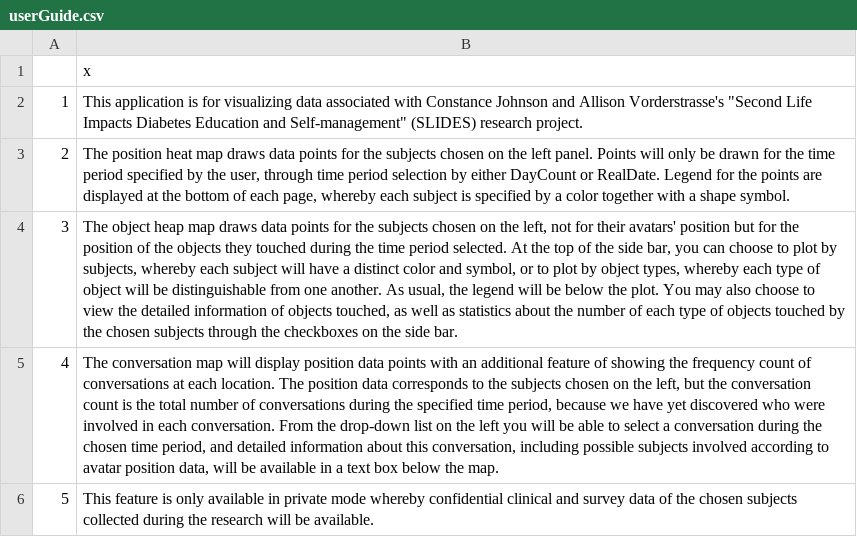
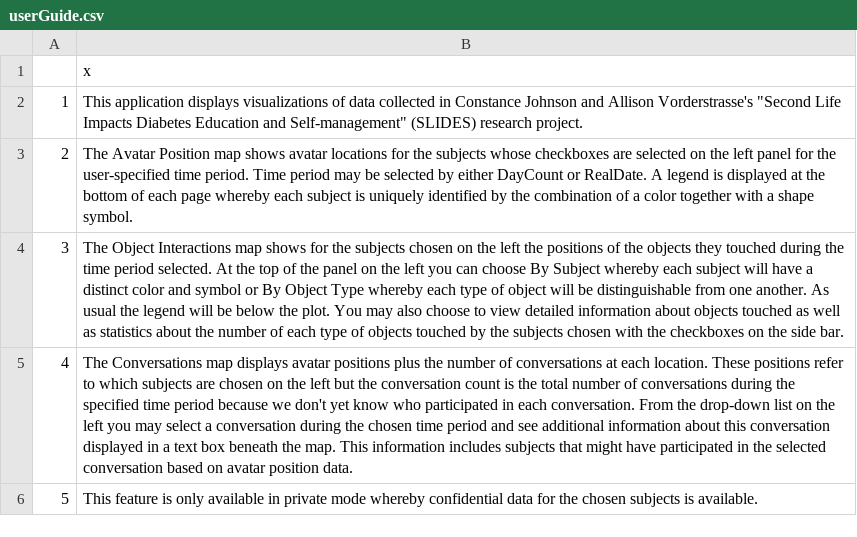
Before and after one commit to Ang-Li-al171/ActivityMap-1, a CSV file: userGuide.csv, drawn as a sheet; the diff names each change by its address in the sheet, - before the commit and + after, or states it on an @@ line.

Commit message:
edited these according to Steves modifications

```diff
--- a/userGuide.csv
+++ b/userGuide.csv
-B2: This application is for visualizing data associated with Constance Johnson…
+B2: This application displays visualizations of data collected in Constance Johnson…
-B3: The position heat map draws data points for the subjects chosen on the left panel. Points will only be drawn for the time period specified by the user, through time period selection by either DayCount or RealDate. Legend for the points are displayed at the bottom of each page, whereby each subject is specified by a color…
+B3: The Avatar Position map shows avatar locations for the subjects whose checkboxes are selected on the left panel for the user-specified time period. Time period may be selected by either DayCount or RealDate. A legend is displayed at the bottom of each page whereby each subject is uniquely identified by the combination of a color…
-B4: The object heap map draws data points for the subjects chosen on the left, not for their avatars' position but for the position of the objects they touched during the time period selected. At the top of the side bar, you can choose to plot by subjects, whereby each subject will have a distinct color and symbol, or to plot by object types, whereby each type of object will be distinguishable from one another. As usual, the legend will be below the plot. You may also choose to view the detailed information of objects touched, as well as statistics about the number of each type of objects touched by the chosen subjects through the checkboxes…
+B4: The Object Interactions map shows for the subjects chosen on the left the positions of the objects they touched during the time period selected. At the top of the panel on the left you can choose By Subject whereby each subject will have a distinct color and symbol or By Object Type whereby each type of object will be distinguishable from one another. As usual the legend will be below the plot. You may also choose to view detailed information about objects touched as well as statistics about the number of each type of objects touched by the subjects chosen with the checkboxes…
-B5: The conversation map will display position data points with an additional feature of showing the frequency count of conversations at each location. The position data corresponds to the subjects chosen on the left, but the conversation count is the total number of conversations during the specified time period, because we have yet discovered who were involved in each conversation. From the drop-down list on the left you will be able to select a conversation during the chosen time period, and detailed information about this conversation, including possible subjects involved according to avatar position data, will be available in a text box below the map.
+B5: The Conversations map displays avatar positions plus the number of conversations at each location. These positions refer to which subjects are chosen on the left but the conversation count is the total number of conversations during the specified time period because we don't yet know who participated in each conversation. From the drop-down list on the left you may select a conversation during the chosen time period and see additional information about this conversation displayed in a text box beneath the map. This information includes subjects that might have participated in the selected conversation based on avatar position data.
-B6: …whereby confidential clinical and survey data of the chosen subjects collected during the research will be available.
+B6: …whereby confidential data for the chosen subjects is available.
```
Also changed, not shown: updateInfo.csv.
